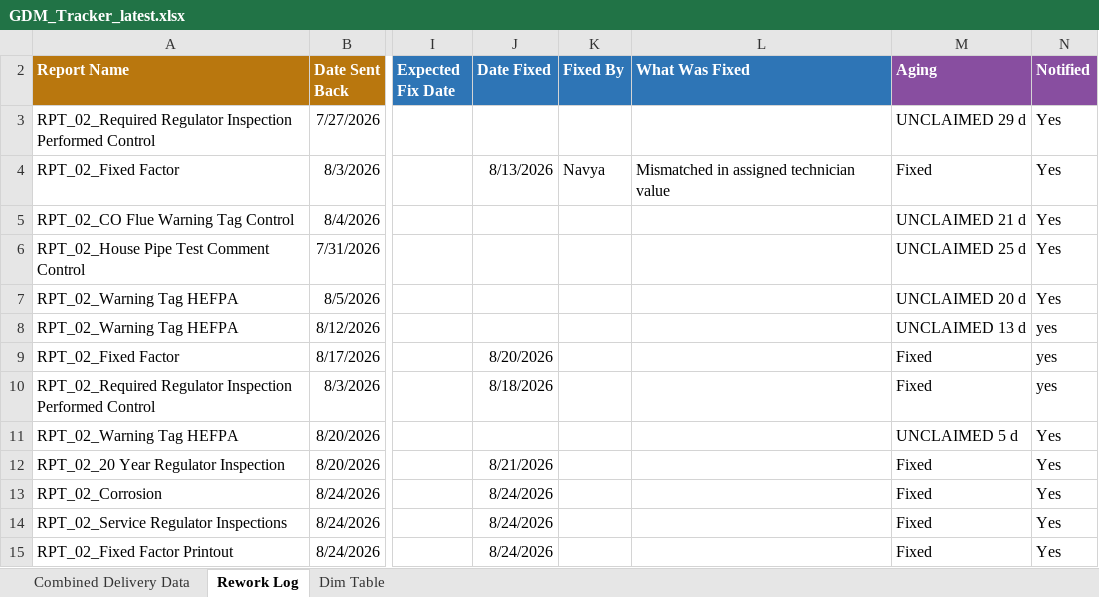
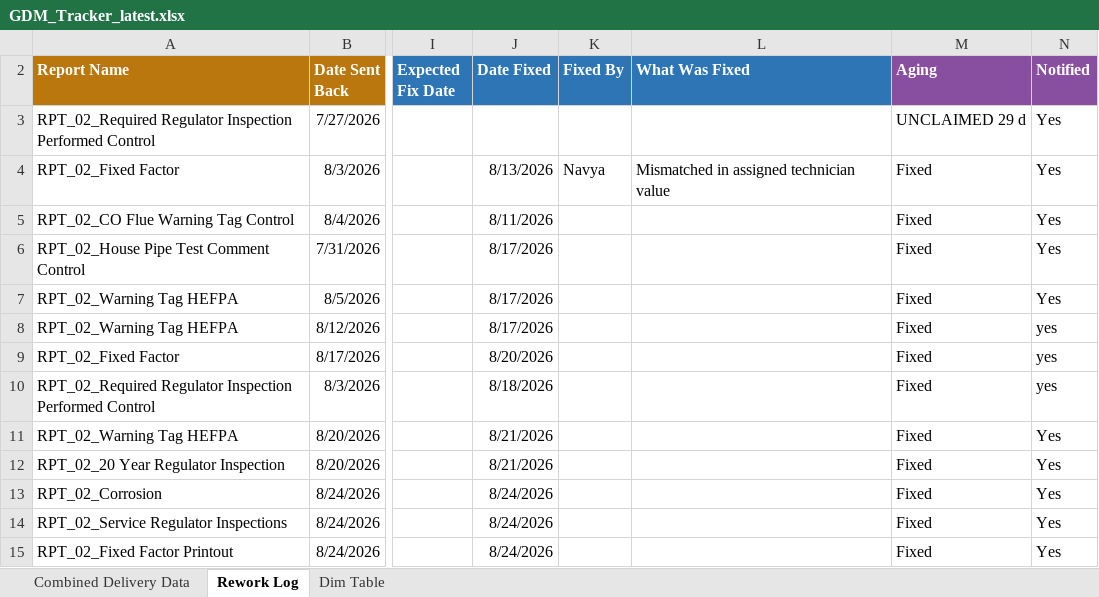
Before and after one commit to bezagetaneh01-lgtm/beza, an Excel workbook: docs/data/GDM_Tracker_latest.xlsx, sheet Rework Log, drawn as a sheet; only a part is shown, gaps mark what is left out; values as stored, in another font and other column widths than the file's, no borders; conditional formats and table styles not drawn; the diff names each change by its address in the sheet, - before the commit and + after, or states it on an @@ line.

```diff
--- a/docs/data/GDM_Tracker_latest.xlsx (sheet Rework Log)
+++ b/docs/data/GDM_Tracker_latest.xlsx (sheet Rework Log)
-J5 (Date Fixed): (empty)
+J5 (Date Fixed): 8/11/2026
-M5 (Aging): UNCLAIMED 21 d
+M5 (Aging): Fixed
-J6:J8 (Date Fixed): (empty)
+J6:J8 (Date Fixed): 8/17/2026
-M6 (Aging): UNCLAIMED 25 d
+M6 (Aging): Fixed
-M7 (Aging): UNCLAIMED 20 d
+M7 (Aging): Fixed
-M8 (Aging): UNCLAIMED 13 d
+M8 (Aging): Fixed
-J11 (Date Fixed): (empty)
+J11 (Date Fixed): 8/21/2026
-M11 (Aging): UNCLAIMED 5 d
+M11 (Aging): Fixed
```
Also changed, not shown: sheet Combined Delivery Data, formulas that keep their value, public/data/GDM_Tracker_latest.xlsx.
